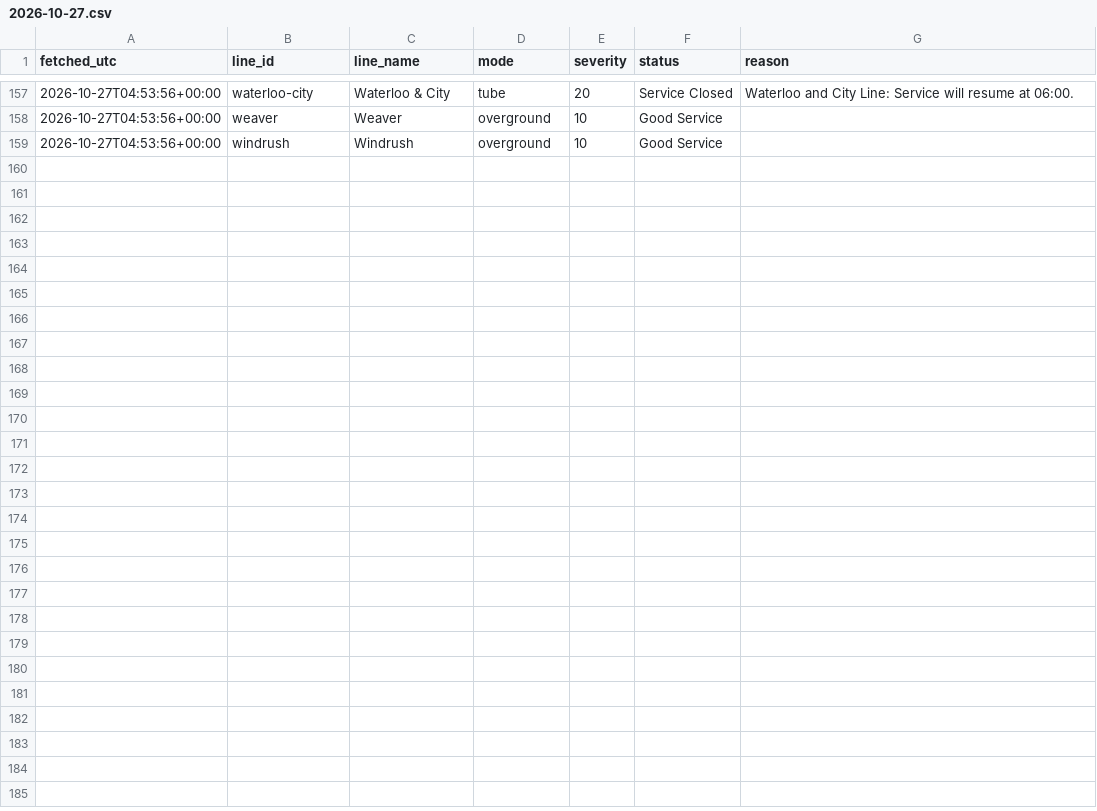
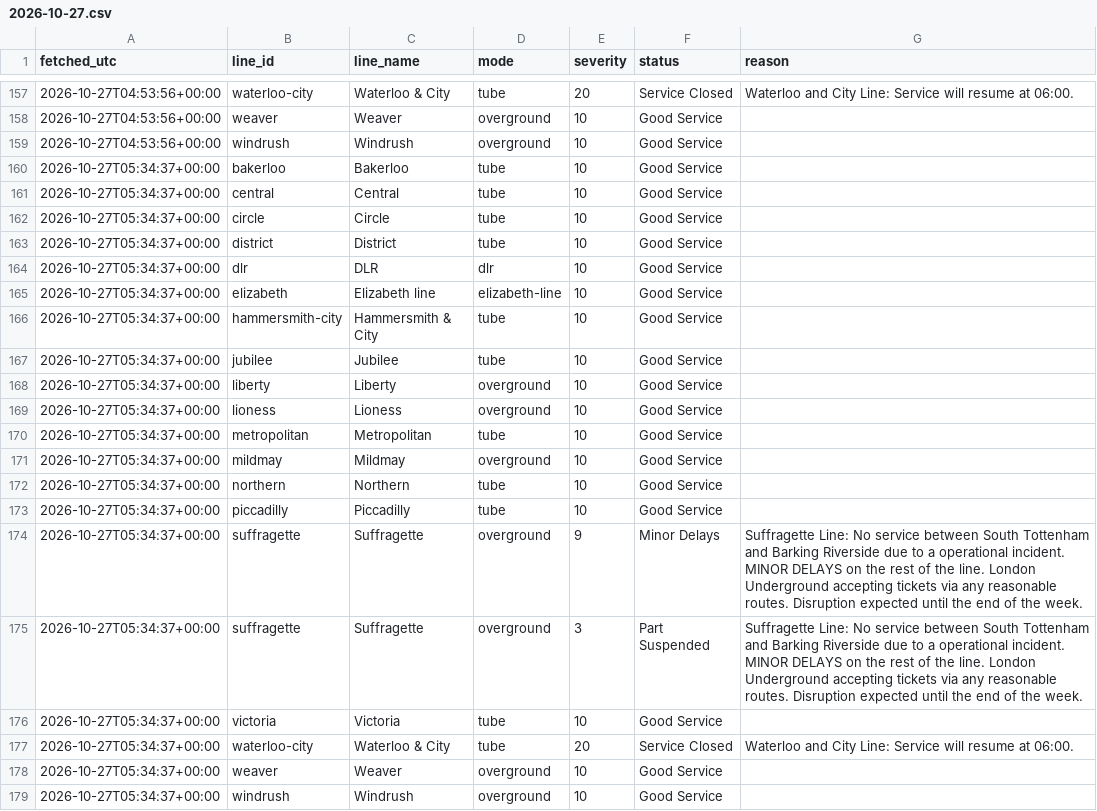
Before and after one commit to Mihir-wbs/london-tube-crowding, a CSV file: data/raw/status/2026-10-27.csv, drawn as a sheet; only a part is shown, gaps mark what is left out; the diff names each change by its address in the sheet, - before the commit and + after, or states it on an @@ line.

```diff
--- a/data/raw/status/2026-10-27.csv
+++ b/data/raw/status/2026-10-27.csv
+row 160: 2026-10-27T05:34:37+00:00 | bakerloo | Bakerloo | tube | 10 | Good Service
+row 161: 2026-10-27T05:34:37+00:00 | central | Central | tube | 10 | Good Service
+row 162: 2026-10-27T05:34:37+00:00 | circle | Circle | tube | 10 | Good Service
+row 163: 2026-10-27T05:34:37+00:00 | district | District | tube | 10 | Good Service
+row 164: 2026-10-27T05:34:37+00:00 | dlr | DLR | dlr | 10 | Good Service
+row 165: 2026-10-27T05:34:37+00:00 | elizabeth | Elizabeth line | elizabeth-line | 10 | Good Service
+row 166: 2026-10-27T05:34:37+00:00 | hammersmith-city | Hammersmith & City | tube | 10 | Good Service
+row 167: 2026-10-27T05:34:37+00:00 | jubilee | Jubilee | tube | 10 | Good Service
+row 168: 2026-10-27T05:34:37+00:00 | liberty | Liberty | overground | 10 | Good Service
+row 169: 2026-10-27T05:34:37+00:00 | lioness | Lioness | overground | 10 | Good Service
+row 170: 2026-10-27T05:34:37+00:00 | metropolitan | Metropolitan | tube | 10 | Good Service
+row 171: 2026-10-27T05:34:37+00:00 | mildmay | Mildmay | overground | 10 | Good Service
+row 172: 2026-10-27T05:34:37+00:00 | northern | Northern | tube | 10 | Good Service
+row 173: 2026-10-27T05:34:37+00:00 | piccadilly | Piccadilly | tube | 10 | Good Service
+row 174: 2026-10-27T05:34:37+00:00 | suffragette | Suffragette | overground | 9 | Minor Delays | Suffragette Line: No service between South Tottenham and Barking Riverside due to a operational incident. MINOR DELAYS on the rest of the line. London Underground accepting tickets via any reasonable routes. Disruption expected until the end of the week.
+row 175: 2026-10-27T05:34:37+00:00 | suffragette | Suffragette | overground | 3 | Part Suspended | Suffragette Line: No service between South Tottenham and Barking Riverside due to a operational incident. MINOR DELAYS on the rest of the line. London Underground accepting tickets via any reasonable routes. Disruption expected until the end of the week.
+row 176: 2026-10-27T05:34:37+00:00 | victoria | Victoria | tube | 10 | Good Service
+row 177: 2026-10-27T05:34:37+00:00 | waterloo-city | Waterloo & City | tube | 20 | Service Closed | Waterloo and City Line: Service will resume at 06:00.
+row 178: 2026-10-27T05:34:37+00:00 | weaver | Weaver | overground | 10 | Good Service
+row 179: 2026-10-27T05:34:37+00:00 | windrush | Windrush | overground | 10 | Good Service
```
Also changed, not shown: data/raw/crowding/2026-10-27.csv, data/raw/weather/2026-10-27.csv.
